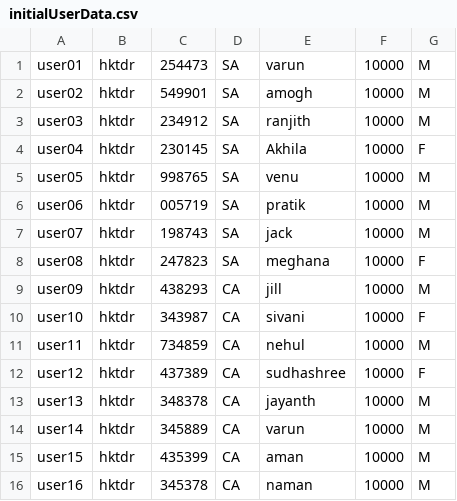
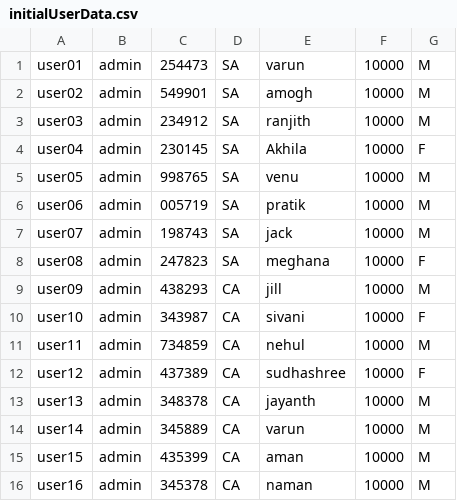
Before and after one commit to VARUN-K-BANSAL/oops-mini-project, a CSV file: data/initialUserData.csv, drawn as a sheet.

```diff
--- a/data/initialUserData.csv
+++ b/data/initialUserData.csv
@@ -1,16 +1,16 @@
-user01,hktdr,254473,SA,varun,10000,M
-user02,hktdr,549901,SA,amogh,10000,M
-user03,hktdr,234912,SA,ranjith,10000,M
-user04,hktdr,230145,SA,Akhila,10000,F
-user05,hktdr,998765,SA,venu,10000,M
-user06,hktdr,005719,SA,pratik,10000,M
-user07,hktdr,198743,SA,jack,10000,M
-user08,hktdr,247823,SA,meghana,10000,F
-user09,hktdr,438293,CA,jill,10000,M
-user10,hktdr,343987,CA,sivani,10000,F
-user11,hktdr,734859,CA,nehul,10000,M
-user12,hktdr,437389,CA,sudhashree,10000,F
-user13,hktdr,348378,CA,jayanth,10000,M
-user14,hktdr,345889,CA,varun,10000,M
-user15,hktdr,435399,CA,aman,10000,M
-user16,hktdr,345378,CA,naman,10000,M
+user01,admin,254473,SA,varun,10000,M
+user02,admin,549901,SA,amogh,10000,M
+user03,admin,234912,SA,ranjith,10000,M
+user04,admin,230145,SA,Akhila,10000,F
+user05,admin,998765,SA,venu,10000,M
+user06,admin,005719,SA,pratik,10000,M
+user07,admin,198743,SA,jack,10000,M
+user08,admin,247823,SA,meghana,10000,F
+user09,admin,438293,CA,jill,10000,M
+user10,admin,343987,CA,sivani,10000,F
+user11,admin,734859,CA,nehul,10000,M
+user12,admin,437389,CA,sudhashree,10000,F
+user13,admin,348378,CA,jayanth,10000,M
+user14,admin,345889,CA,varun,10000,M
+user15,admin,435399,CA,aman,10000,M
+user16,admin,345378,CA,naman,10000,M
```
Also changed, not shown: 4 other files.
